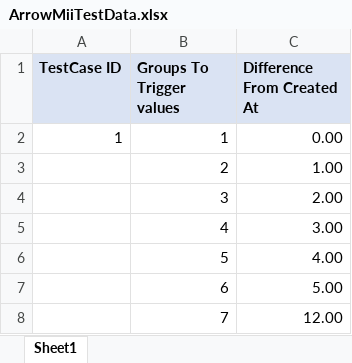
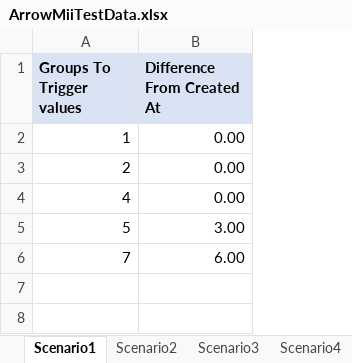
Before and after one commit to chamaraperera/arrowMiiBroadcastIterator, an Excel workbook: MyJava/src/ArrowMiiData/ArrowMiiTestData.xlsx, sheet Scenario1, drawn as a sheet; values as stored, in another font and other column widths than the file's, no borders; removed rows and columns are numbered as before the commit, all else as after; the diff names each change by its address in the sheet, - before the commit and + after, or states it on an @@ line.

Commit message:
Validating expected outcome from Excel sheet data, completed

```diff
--- a/MyJava/src/ArrowMiiData/ArrowMiiTestData.xlsx (sheet Scenario1)
+++ b/MyJava/src/ArrowMiiData/ArrowMiiTestData.xlsx (sheet Scenario1)
-sheet tab: Sheet1
+sheet tab: Scenario1
+sheet tab: Scenario2
+sheet tab: Scenario3
+sheet tab: Scenario4
-column A (TestCase ID), row 2: 1
-B3 (Difference From Created At): 1.00
+B3 (Difference From Created At): 0.00
-row 4:  | 3 | 2.00
-B4 (Difference From Created At): 3.00
+B4 (Difference From Created At): 0.00
-B5 (Difference From Created At): 4.00
+B5 (Difference From Created At): 3.00
-row 7:  | 6 | 5.00
-B6 (Difference From Created At): 12.00
+B6 (Difference From Created At): 6.00
```
Also changed, not shown: 27 other files.
